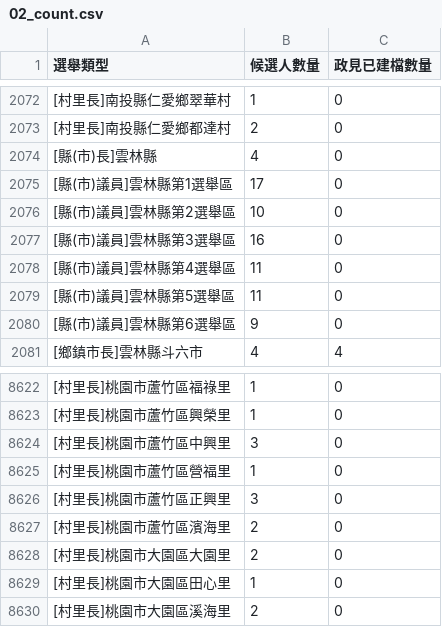
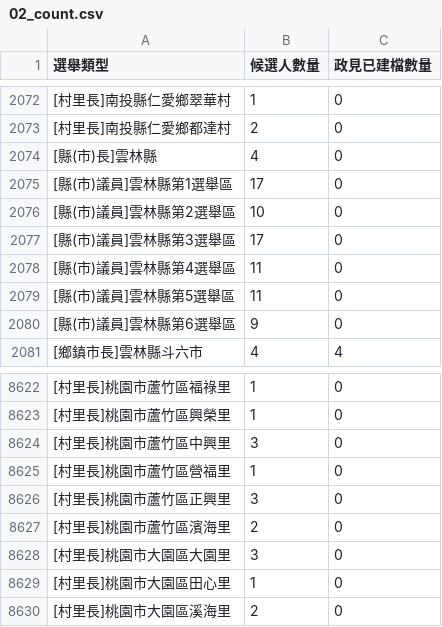
Before and after one commit to kiang/2018.cec.gov.tw, a CSV file: reports/02_count.csv, drawn as a sheet; only a part is shown, gaps mark what is left out.

Commit message:
update reports

```diff
--- a/reports/02_count.csv
+++ b/reports/02_count.csv
@@ -2076,3 +2076,3 @@
 [縣(市)議員]雲林縣第2選舉區,10,0
-[縣(市)議員]雲林縣第3選舉區,16,0
+[縣(市)議員]雲林縣第3選舉區,17,0
 [縣(市)議員]雲林縣第4選舉區,11,0
@@ -8627,3 +8627,3 @@
 [村里長]桃園市蘆竹區濱海里,2,0
-[村里長]桃園市大園區大園里,2,0
+[村里長]桃園市大園區大園里,3,0
 [村里長]桃園市大園區田心里,1,0
```
